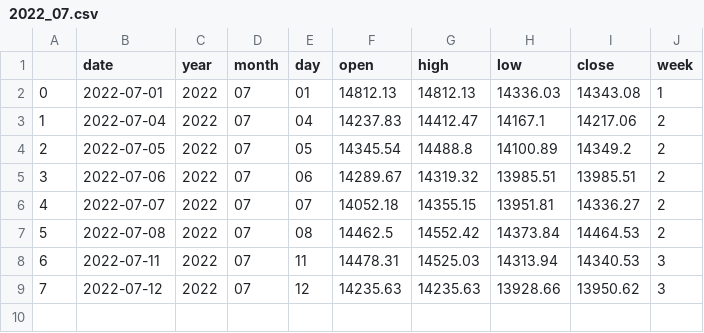
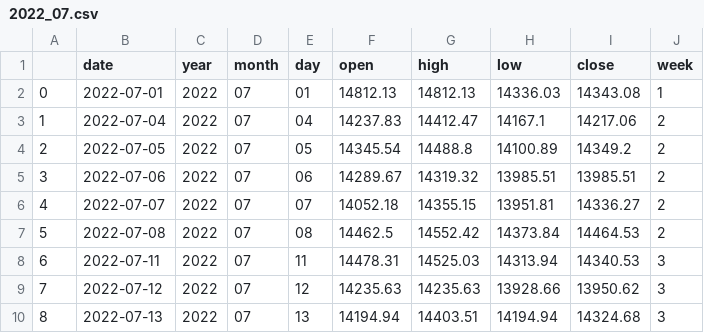
Before and after one commit to Lisa06010416/FinancialIndicators, a CSV file: TAIEX_data/day/2022_07.csv, drawn as a sheet.

Commit message:
update data ...

```diff
--- a/TAIEX_data/day/2022_07.csv
+++ b/TAIEX_data/day/2022_07.csv
@@ -9 +9,2 @@
 7,2022-07-12,2022,07,12,14235.63,14235.63,13928.66,13950.62,3
+8,2022-07-13,2022,07,13,14194.94,14403.51,14194.94,14324.68,3
```
Also changed, not shown: TAIEX_data/month/2022.csv, TAIEX_data/week/2022.csv.
